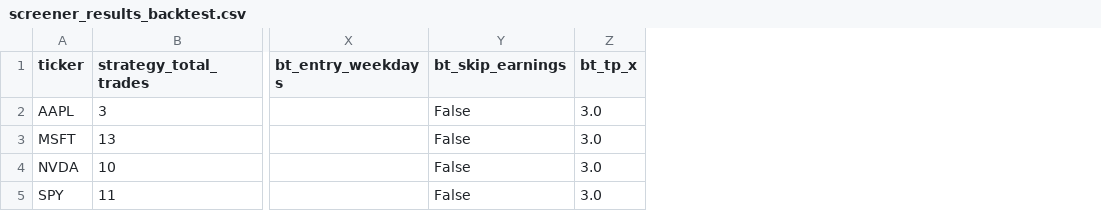
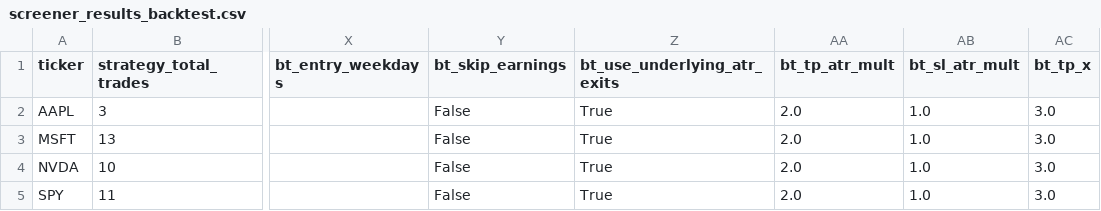
Before and after one commit to sebastian-siemianowski/python-options, a CSV file: screener_results_backtest.csv, drawn as a sheet; only a part is shown, gaps mark what is left out; the diff names each change by its address in the sheet, - before the commit and + after, or states it on an @@ line.

Commit message:
Refactor Python interpreter detection, add ATR-based strategy exits, and update screener CSVs with new parameters.

```diff
--- a/screener_results_backtest.csv
+++ b/screener_results_backtest.csv
+column Z (bt_use_underlying_atr_exits), rows 2-5: all True
+column AA (bt_tp_atr_mult), rows 2-5: all 2.0
+column AB (bt_sl_atr_mult), rows 2-5: all 1.0
```
Also changed, not shown: 4 other files.
